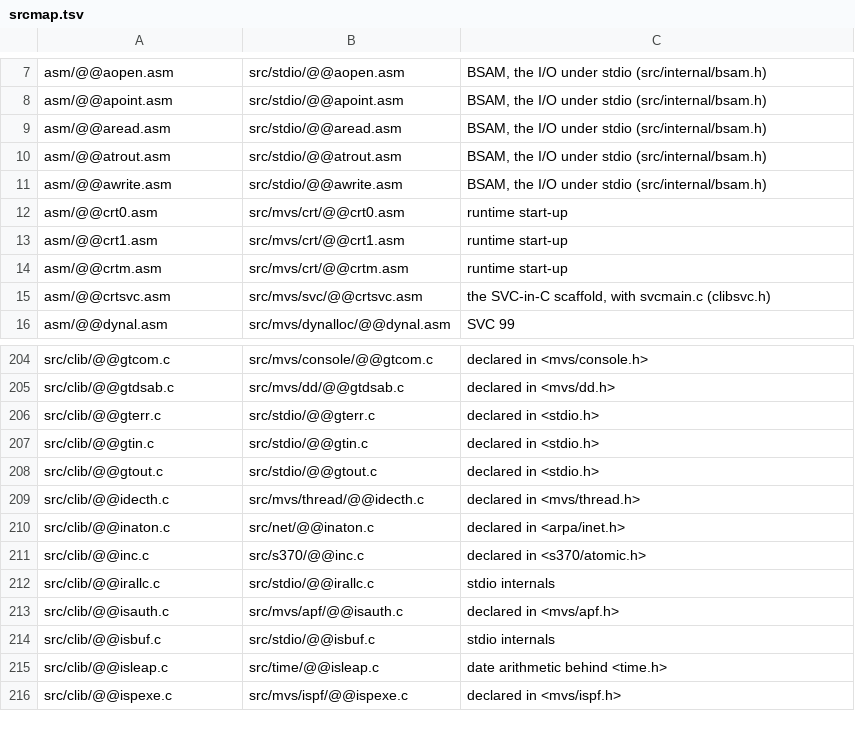
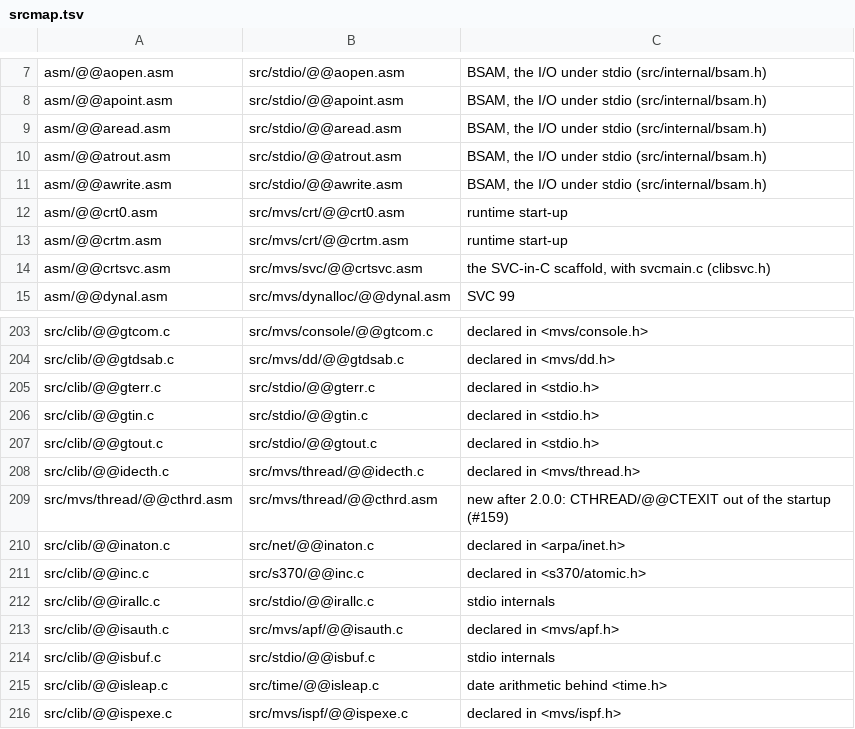
Before and after one commit to mvslovers/libc370, a TSV file: sdk/srcmap.tsv, drawn as a sheet; only a part is shown, gaps mark what is left out; removed rows and columns are numbered as before the commit, all else as after; the diff names each change by its address in the sheet, - before the commit and + after, or states it on an @@ line.

Commit message:
srcmap: @@crt1.asm is gone, @@cthrd.asm is new
Part of #159

```diff
--- a/sdk/srcmap.tsv
+++ b/sdk/srcmap.tsv
-row 13: asm/@@crt1.asm | src/mvs/crt/@@crt1.asm | runtime start-up
+row 209: src/mvs/thread/@@cthrd.asm | src/mvs/thread/@@cthrd.asm | new after 2.0.0: CTHREAD/@@CTEXIT out of the startup (#159)
```
